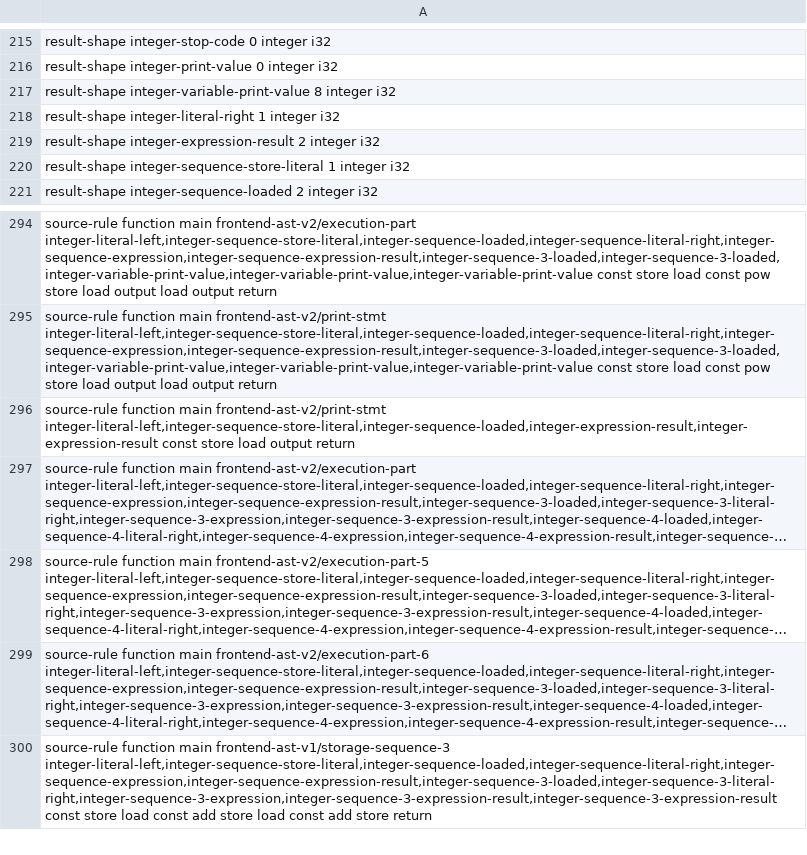
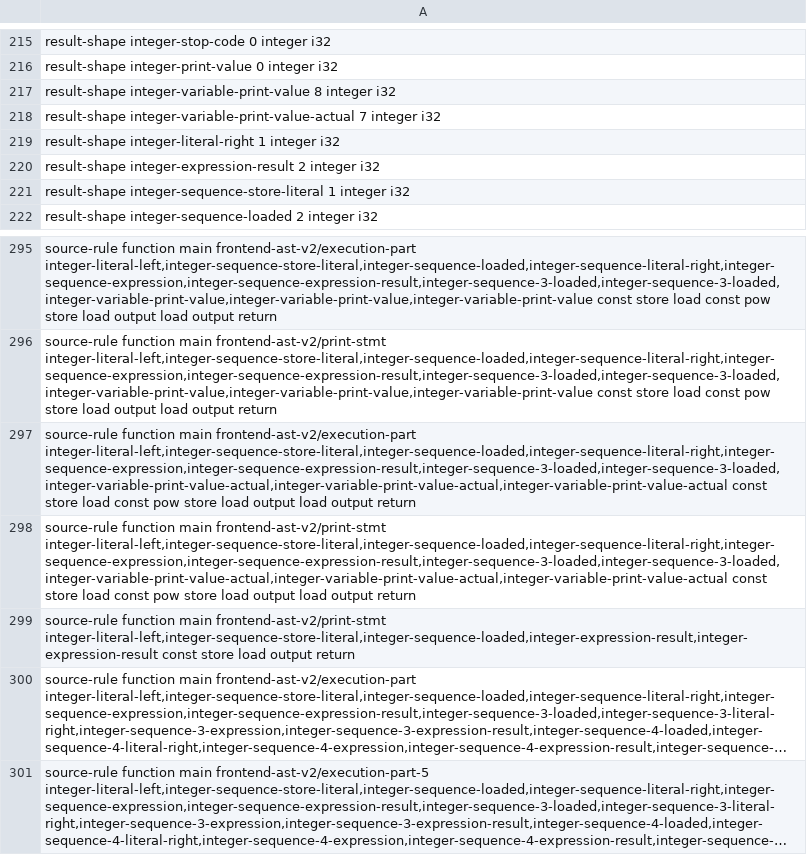
Before and after one commit to lazy-fortran/fortback-new, a TSV file: spec/mir_v0_riscv_linux_bridge_policy.tsv, drawn as a sheet; only a part is shown, gaps mark what is left out; the shorter side is filled out with more unchanged rows; long unchanged cells end in ….

Commit message:
Accept actual two-item MIR result IDs

```diff
--- a/spec/mir_v0_riscv_linux_bridge_policy.tsv
+++ b/spec/mir_v0_riscv_linux_bridge_policy.tsv
@@ -217,2 +217,3 @@ result-shape integer-print-value 0 integer i32
 result-shape integer-variable-print-value 8 integer i32
+result-shape integer-variable-print-value-actual 7 integer i32
 result-shape integer-literal-right 1 integer i32
@@ -295,2 +296,4 @@ source-rule function main frontend-ast-v2/execution-part integer-literal-left,in
 source-rule function main frontend-ast-v2/print-stmt integer-literal-left,integer-sequence-store-literal,integer-sequence-loaded,integer-sequence-literal-right,integer-sequence-expression,integer-sequence-expression-result,integer-sequence-3-loaded,integer-sequence-3-loaded,integer-variable-print-value,integer-variable-print-value,integer-variable-print-value const store load const pow store load output load output return
+source-rule function main frontend-ast-v2/execution-part integer-literal-left,integer-sequence-store-literal,integer-sequence-loaded,integer-sequence-literal-right,integer-sequence-expression,integer-sequence-expression-result,integer-sequence-3-loaded,integer-sequence-3-loaded,integer-variable-print-value-actual,integer-variable-print-value-actual,integer-variable-print-value-actual const store load const pow store load output load output return
+source-rule function main frontend-ast-v2/print-stmt integer-literal-left,integer-sequence-store-literal,integer-sequence-loaded,integer-sequence-literal-right,integer-sequence-expression,integer-sequence-expression-result,integer-sequence-3-loaded,integer-sequence-3-loaded,integer-variable-print-value-actual,integer-variable-print-value-actual,integer-variable-print-value-actual const store load const pow store load output load output return
 source-rule function main frontend-ast-v2/print-stmt integer-literal-left,integer-sequence-store-literal,integer-sequence-loaded,integer-expression-result,integer-expression-result const store load output return
```
Also changed, not shown: 2 other files.
